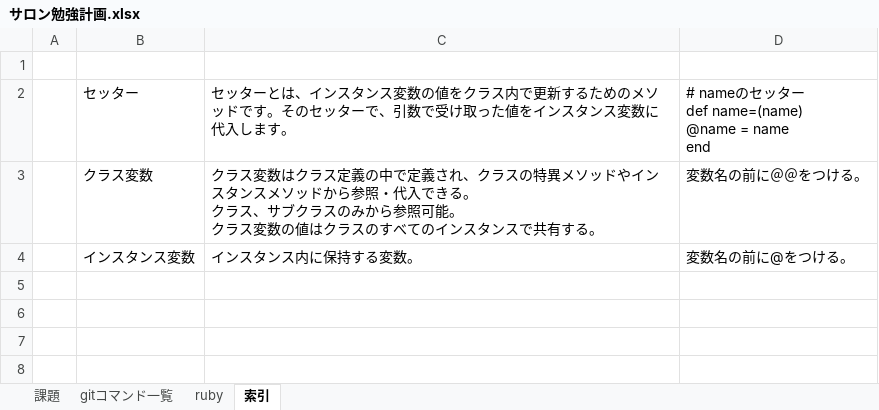
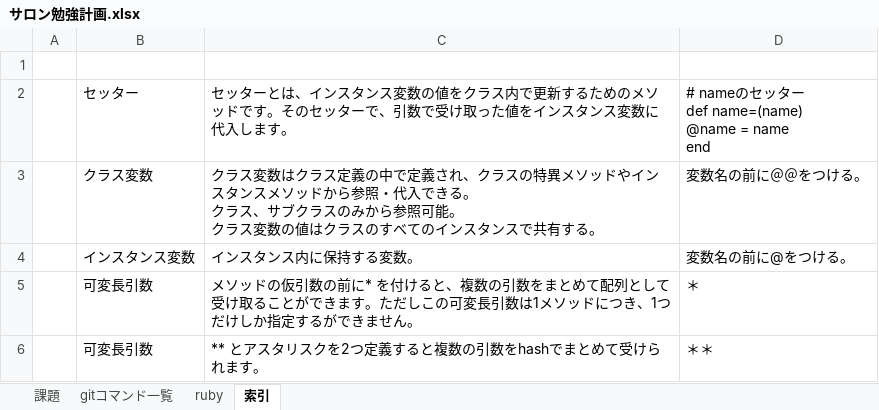
Before and after one commit to zetzetn/studyplan, an Excel workbook: サロン勉強計画.xlsx, sheet 索引, drawn as a sheet; values as stored, in another font and other column widths than the file's, no borders; the diff names each change by its address in the sheet, - before the commit and + after, or states it on an @@ line.

```diff
--- a/サロン勉強計画.xlsx (sheet 索引)
+++ b/サロン勉強計画.xlsx (sheet 索引)
+row 5:  | 可変長引数 | メソッドの仮引数の前に* を付けると、複数の引数をまとめて配列として受け取ることができます。ただしこの可変長引数は1メソッドにつき、1つだけしか指定するができません。 | ＊
+row 6:  | 可変長引数 | ** とアスタリスクを2つ定義すると複数の引数をhashでまとめて受けられます。 | ＊＊
```
Also changed, not shown: sheet 課題, 2 other files.
